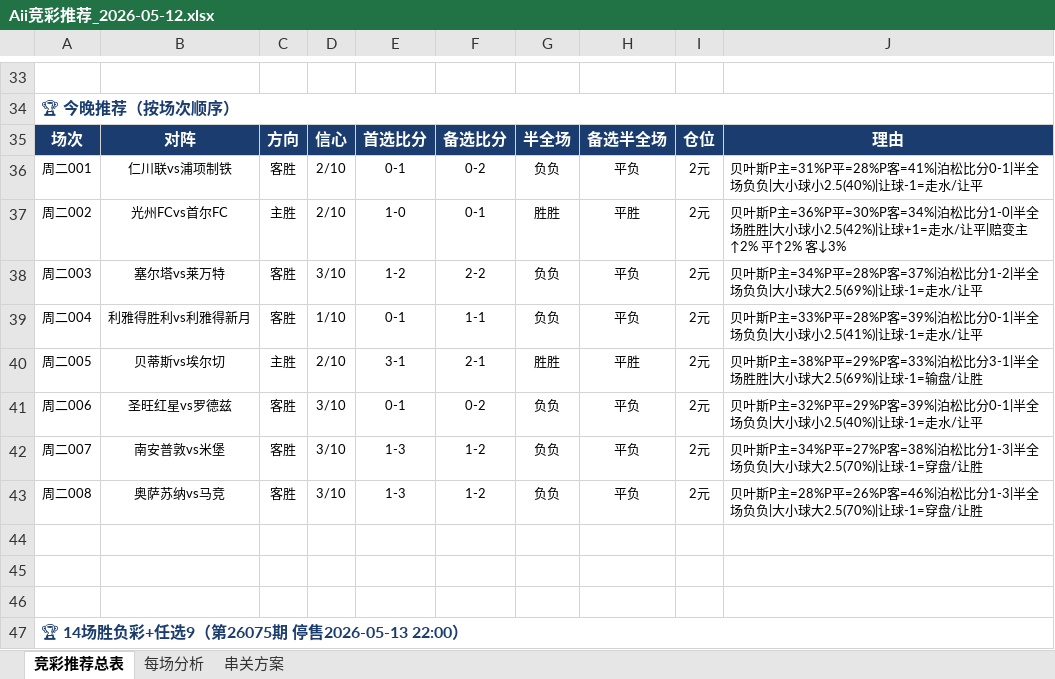
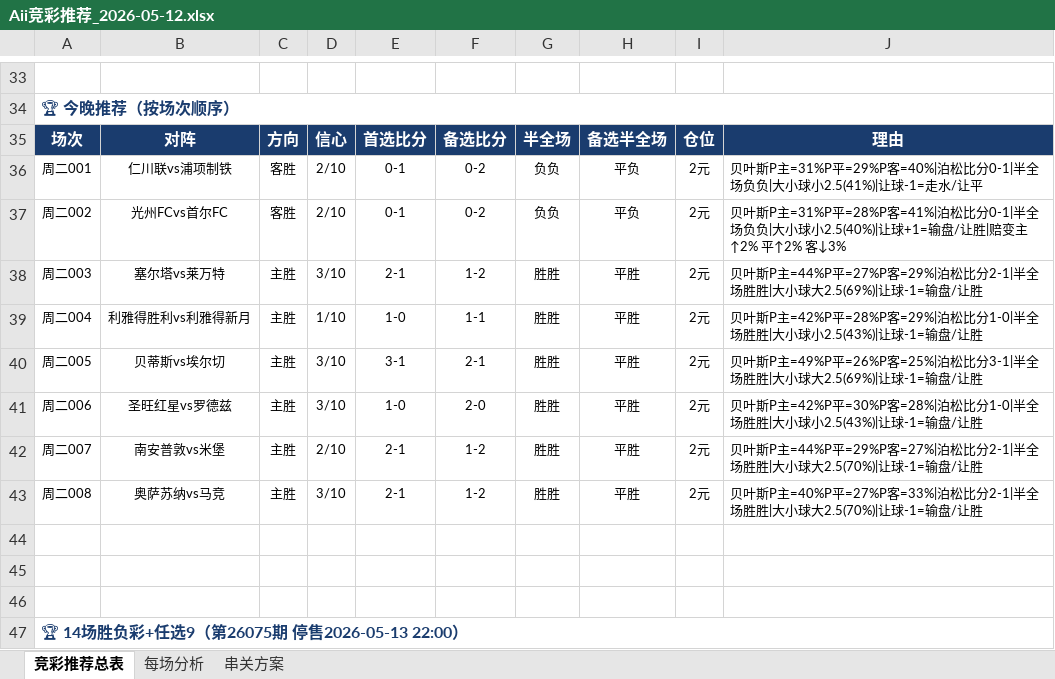
Before and after one commit to yanguanghan0821-sys/321, an Excel workbook: Aii竞彩推荐_2026-05-12.xlsx, sheet 竞彩推荐总表, drawn as a sheet; only a part is shown, gaps mark what is left out; values as stored, in another font and other column widths than the file's, no borders; the diff covers the shown part only; the diff names each change by its address in the sheet, - before the commit and + after, or states it on an @@ line.

```diff
--- a/Aii竞彩推荐_2026-05-12.xlsx (sheet 竞彩推荐总表)
+++ b/Aii竞彩推荐_2026-05-12.xlsx (sheet 竞彩推荐总表)
-J36: …P主=31%P平=28%P客=41%|泊松比分0-1|半全场负负|大小球小2.5(40%)|让球-1=走…
+J36: …P主=31%P平=29%P客=40%|泊松比分0-1|半全场负负|大小球小2.5(41%)|让球-1=走…
-C37: 主胜
+C37: 客胜
-E37: 1-0
+E37: 0-1
-F37: 0-1
+F37: 0-2
-G37: 胜胜
+G37: 负负
-H37: 平胜
+H37: 平负
-J37: …叶斯P主=36%P平=30%P客=34%|泊松比分1-0|半全场胜胜|大小球小2.5(42%)|让球+1=走水/让平|赔变主…
+J37: …叶斯P主=31%P平=28%P客=41%|泊松比分0-1|半全场负负|大小球小2.5(40%)|让球+1=输盘/让胜|赔变主…
-C38:C39: 客胜
+C38:C39: 主胜
-E38: 1-2
+E38: 2-1
-F38: 2-2
+F38: 1-2
-G38:G39: 负负
+G38:G39: 胜胜
-H38:H39: 平负
+H38:H39: 平胜
-J38: …叶斯P主=34%P平=28%P客=37%|泊松比分1-2|半全场负负|大小球大2.5(69%)|让球-1=走水/让平
+J38: …叶斯P主=44%P平=27%P客=29%|泊松比分2-1|半全场胜胜|大小球大2.5(69%)|让球-1=输盘/让胜
-E39: 0-1
+E39: 1-0
-J39: …叶斯P主=33%P平=28%P客=39%|泊松比分0-1|半全场负负|大小球小2.5(41%)|让球-1=走水/让平
+J39: …叶斯P主=42%P平=28%P客=29%|泊松比分1-0|半全场胜胜|大小球小2.5(43%)|让球-1=输盘/让胜
-D40: 2/10
+D40: 3/10
-J40: …叶斯P主=38%P平=29%P客=33%|泊松比分…
+J40: …叶斯P主=49%P平=26%P客=25%|泊松比分…
-C41:C43: 客胜
+C41:C43: 主胜
-E41: 0-1
+E41: 1-0
-F41: 0-2
+F41: 2-0
-G41:G43: 负负
+G41:G43: 胜胜
-H41:H43: 平负
+H41:H43: 平胜
-J41: …叶斯P主=32%P平=29%P客=39%|泊松比分0-1|半全场负负|大小球小2.5(40%)|让球-1=走水/让平
+J41: …叶斯P主=42%P平=30%P客=28%|泊松比分1-0|半全场胜胜|大小球小2.5(43%)|让球-1=输盘/让胜
-D42: 3/10
+D42: 2/10
-E42:E43: 1-3
+E42:E43: 2-1
-J42: …叶斯P主=34%P平=27%P客=38%|泊松比分1-3|半全场负负|大小球大2.5(70%)|让球-1=穿盘/让胜
+J42: …叶斯P主=44%P平=29%P客=27%|泊松比分2-1|半全场胜胜|大小球大2.5(70%)|让球-1=输盘/让胜
-J43: …叶斯P主=28%P平=26%P客=46%|泊松比分1-3|半全场负负|大小球大2.5(70%)|让球-1=穿盘/让胜
+J43: …叶斯P主=40%P平=27%P客=33%|泊松比分2-1|半全场胜胜|大小球大2.5(70%)|让球-1=输盘/让胜
```
Also changed, not shown: 70 edited cells elsewhere in this sheet, sheet 串关方案, sheet 每场分析, 每日预测/Aii竞彩推荐_2026-05-12.xlsx.
